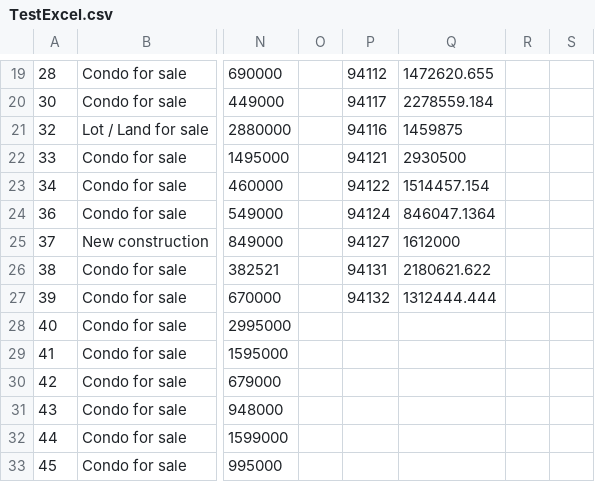
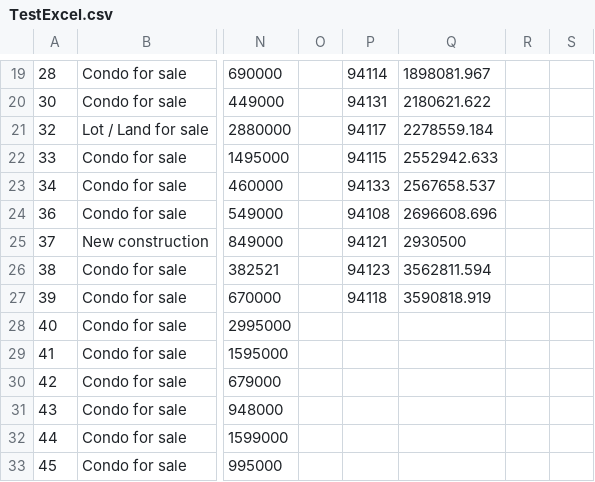
Before and after one commit to ArmandoMG/ZillowRealEstate, a CSV file: TestExcel.csv, drawn as a sheet; only a part is shown, gaps mark what is left out; the diff covers the shown part only; the diff names each change by its address in the sheet, - before the commit and + after, or states it on an @@ line.

```diff
--- a/TestExcel.csv
+++ b/TestExcel.csv
-P19: 94112
+P19: 94114
-Q19: 1472620.655
+Q19: 1898081.967
-P20: 94117
+P20: 94131
-Q20: 2278559.184
+Q20: 2180621.622
-P21: 94116
+P21: 94117
-Q21: 1459875
+Q21: 2278559.184
-P22: 94121
+P22: 94115
-Q22: 2930500
+Q22: 2552942.633
-P23: 94122
+P23: 94133
-Q23: 1514457.154
+Q23: 2567658.537
-P24: 94124
+P24: 94108
-Q24: 846047.1364
+Q24: 2696608.696
-P25: 94127
+P25: 94121
-Q25: 1612000
+Q25: 2930500
-P26: 94131
+P26: 94123
-Q26: 2180621.622
+Q26: 3562811.594
-P27: 94132
+P27: 94118
-Q27: 1312444.444
+Q27: 3590818.919
```
Also changed, not shown: 32 edited cells elsewhere in this file, cleaned_properties.csv, modeling_properties.csv, 6 other files.
